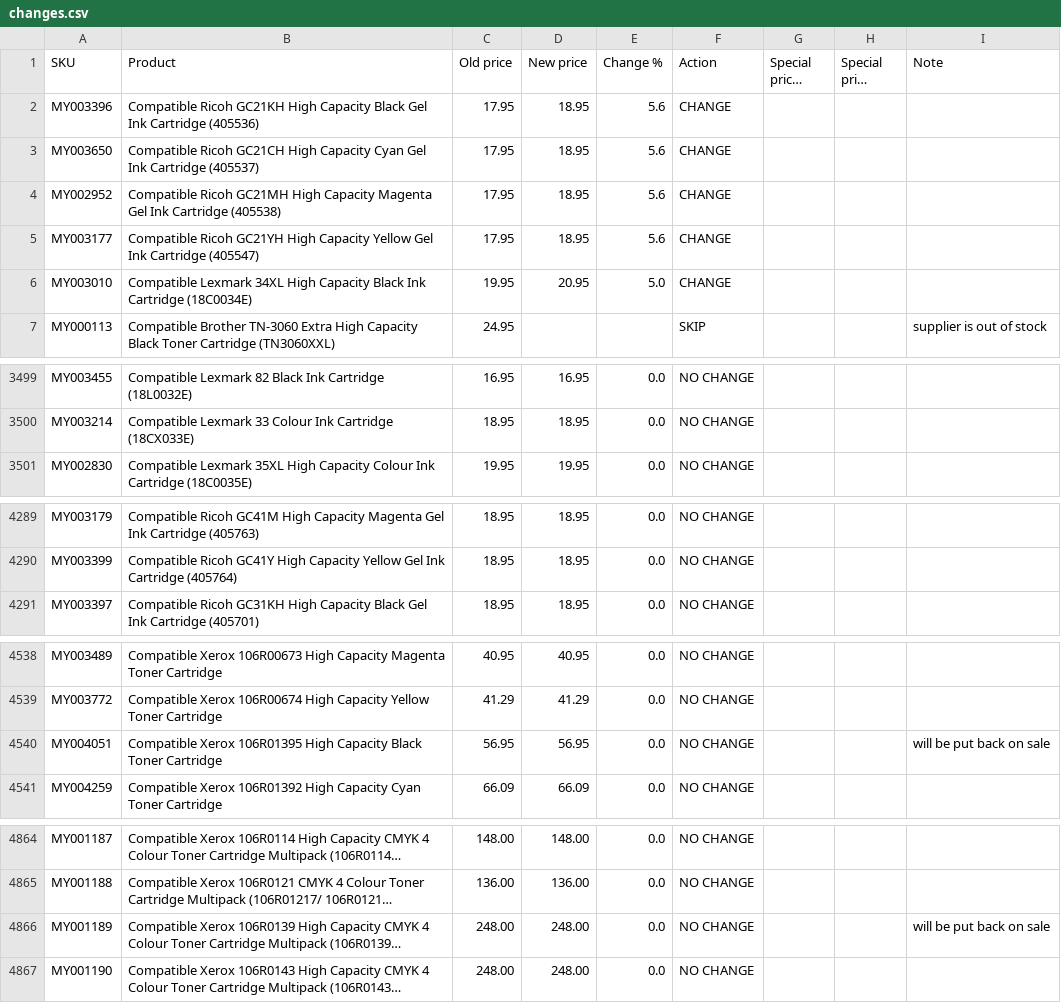
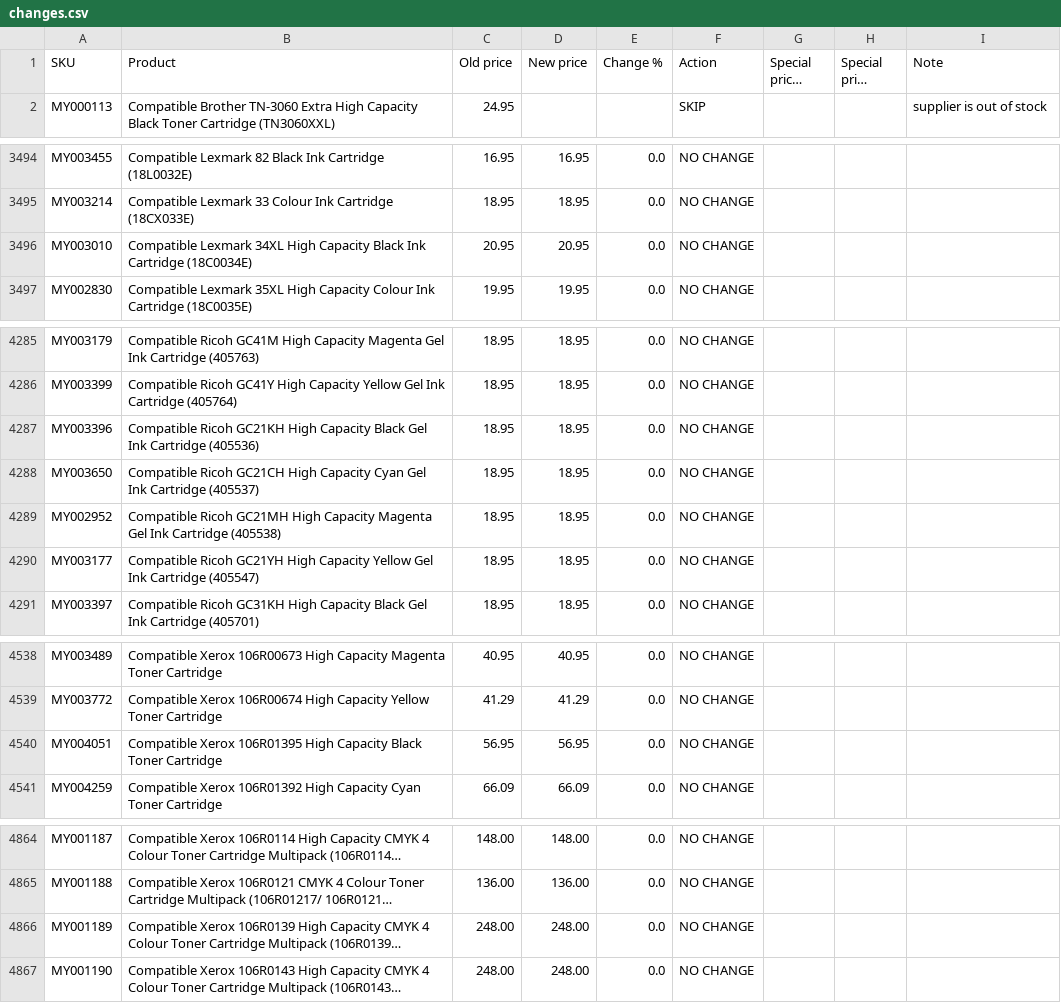
Before and after one commit to Gruffalos-Shadow-Hunt-140424/report-88ad8a3a92, a CSV file: changes.csv, drawn as a sheet; only a part is shown, gaps mark what is left out; long unchanged cells end in …; removed rows and columns are numbered as before the commit, all else as after; the diff names each change by its address in the sheet, - before the commit and + after, or states it on an @@ line.

```diff
--- a/changes.csv
+++ b/changes.csv
-row 2: MY003396 | Compatible Ricoh GC21KH High Capacity Black Gel Ink Cartridge (405536) | 17.95 | 18.95 | 5.6 | CHANGE
-row 3: MY003650 | Compatible Ricoh GC21CH High Capacity Cyan Gel Ink Cartridge (405537) | 17.95 | 18.95 | 5.6 | CHANGE
-row 4: MY002952 | Compatible Ricoh GC21MH High Capacity Magenta Gel Ink Cartridge (405538) | 17.95 | 18.95 | 5.6 | CHANGE
-row 5: MY003177 | Compatible Ricoh GC21YH High Capacity Yellow Gel Ink Cartridge (405547) | 17.95 | 18.95 | 5.6 | CHANGE
-row 6: MY003010 | Compatible Lexmark 34XL High Capacity Black Ink Cartridge (18C0034E) | 19.95 | 20.95 | 5.0 | CHANGE
+row 3496: MY003010 | Compatible Lexmark 34XL High Capacity Black Ink Cartridge (18C0034E) | 20.95 | 20.95 | 0.0 | NO CHANGE
+row 4287: MY003396 | Compatible Ricoh GC21KH High Capacity Black Gel Ink Cartridge (405536) | 18.95 | 18.95 | 0.0 | NO CHANGE
+row 4288: MY003650 | Compatible Ricoh GC21CH High Capacity Cyan Gel Ink Cartridge (405537) | 18.95 | 18.95 | 0.0 | NO CHANGE
+row 4289: MY002952 | Compatible Ricoh GC21MH High Capacity Magenta Gel Ink Cartridge (405538) | 18.95 | 18.95 | 0.0 | NO CHANGE
+row 4290: MY003177 | Compatible Ricoh GC21YH High Capacity Yellow Gel Ink Cartridge (405547) | 18.95 | 18.95 | 0.0 | NO CHANGE
-I4540 (Note): will be put back on sale
+I4540 (Note): (empty)
-I4866 (Note): will be put back on sale
+I4866 (Note): (empty)
```
Also changed, not shown: sold-out.csv, 2 other files.
